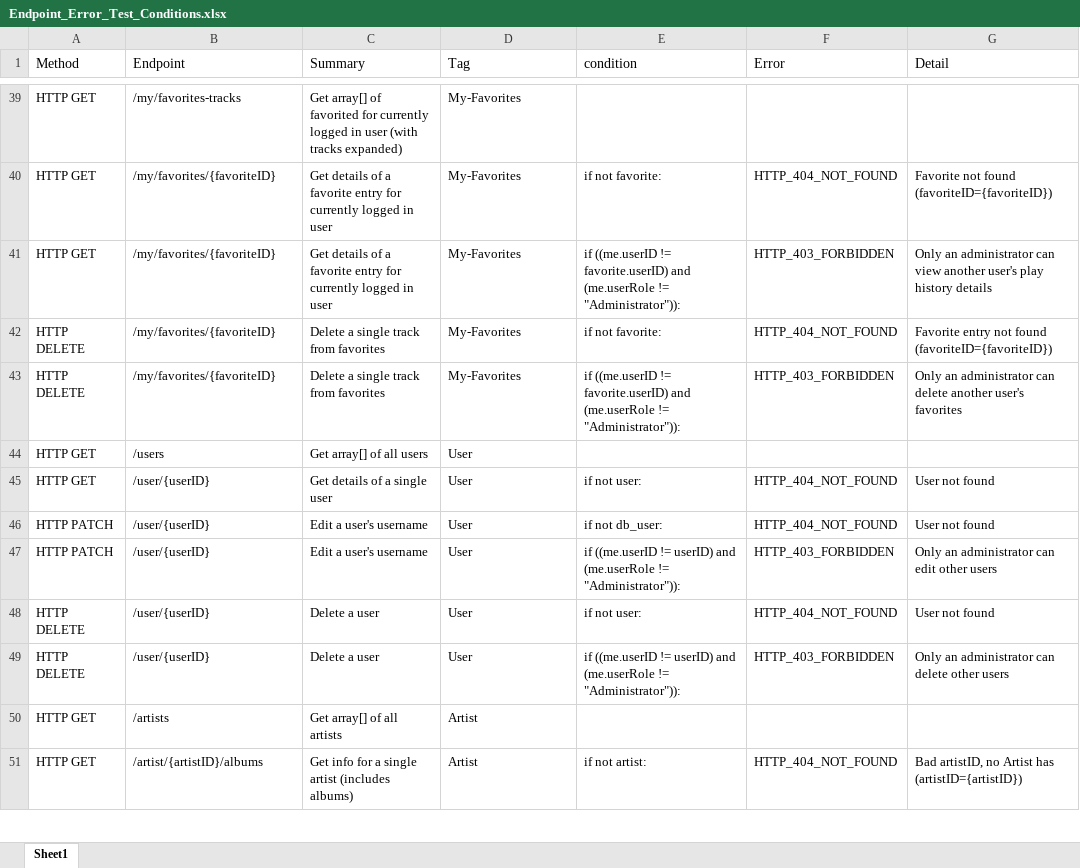
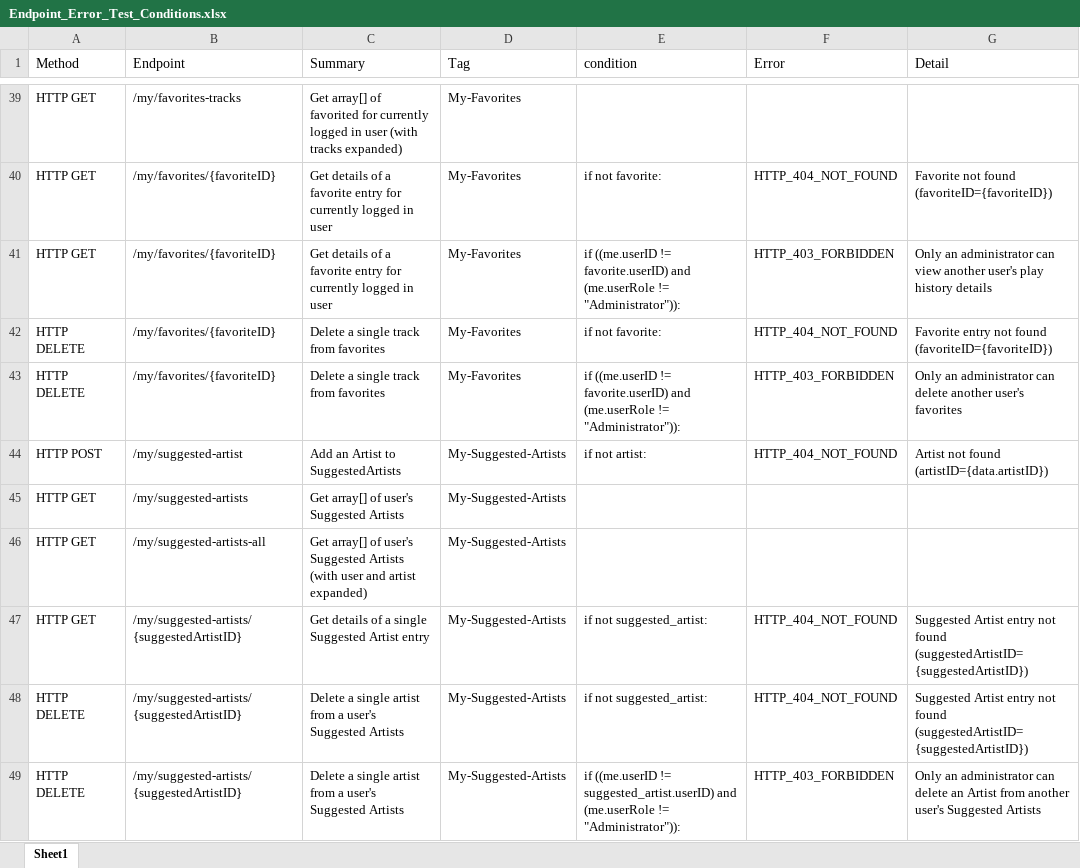
Before and after one commit to kkatayama/complex-api, an Excel workbook: Endpoint_Error_Test_Conditions.xlsx, sheet Sheet1, drawn as a sheet; only a part is shown, gaps mark what is left out; the shorter side is filled out with more unchanged rows; values as stored, in another font and other column widths than the file's, no borders; table styles not drawn; the diff covers the shown part only; the diff names each change by its address in the sheet, - before the commit and + after, or states it on an @@ line.

```diff
--- a/Endpoint_Error_Test_Conditions.xlsx (sheet Sheet1)
+++ b/Endpoint_Error_Test_Conditions.xlsx (sheet Sheet1)
+row 44: HTTP POST | /my/suggested-artist | Add an Artist to SuggestedArtists | My-Suggested-Artists | if not artist: | HTTP_404_NOT_FOUND | Artist not found (artistID={data.artistID})
+row 45: HTTP GET | /my/suggested-artists | Get array[] of user's Suggested Artists | My-Suggested-Artists
+row 46: HTTP GET | /my/suggested-artists-all | Get array[] of user's Suggested Artists (with user and artist expanded) | My-Suggested-Artists
+row 47: HTTP GET | /my/suggested-artists/{suggestedArtistID} | Get details of a single Suggested Artist entry | My-Suggested-Artists | if not suggested_artist: | HTTP_404_NOT_FOUND | Suggested Artist entry not found (suggestedArtistID={suggestedArtistID})
+row 48: HTTP DELETE | /my/suggested-artists/{suggestedArtistID} | Delete a single artist from a user's Suggested Artists | My-Suggested-Artists | if not suggested_artist: | HTTP_404_NOT_FOUND | Suggested Artist entry not found (suggestedArtistID={suggestedArtistID})
+row 49: HTTP DELETE | /my/suggested-artists/{suggestedArtistID} | Delete a single artist from a user's Suggested Artists | My-Suggested-Artists | if ((me.userID != suggested_artist.userID) and (me.userRole != "Administrator")): | HTTP_403_FORBIDDEN | Only an administrator can delete an Artist from another user's Suggested Artists
```
Also changed, not shown: 8 added rows and 5 edited cells elsewhere in this sheet, Authentican_and_Authorization_Function_Error_Test_Conditions.xlsx, 1 other file.
